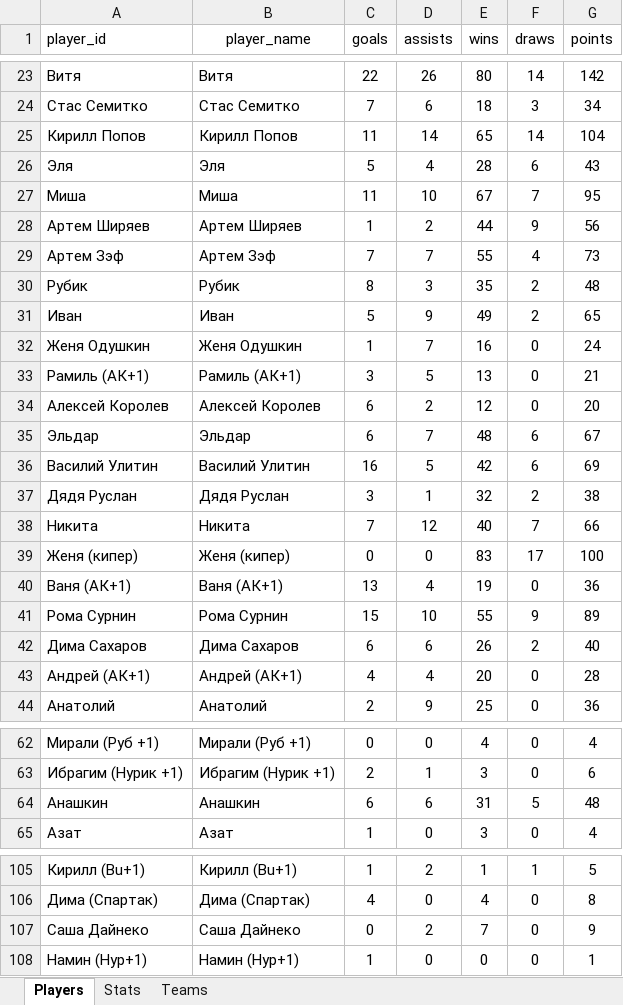
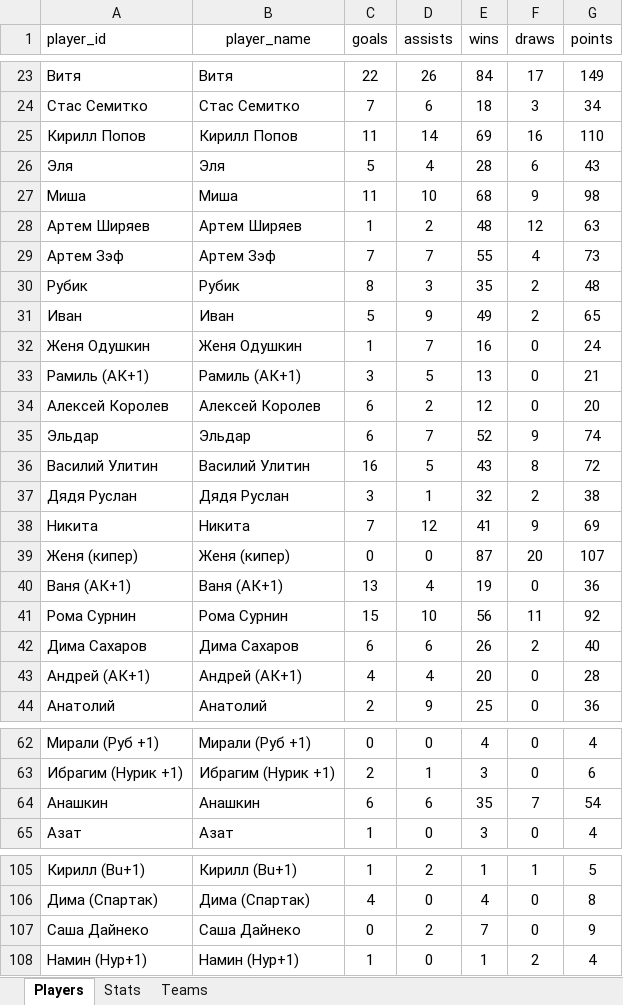
Before and after one commit to Greyusek/football_stats, an Excel workbook: football_stats.xlsx, sheet Players, drawn as a sheet; only a part is shown, gaps mark what is left out; values as stored, in another font and other column widths than the file's, no borders; table styles not drawn; the diff covers the shown part only; the diff names each change by its address in the sheet, - before the commit and + after, or states it on an @@ line.

```diff
--- a/football_stats.xlsx (sheet Players)
+++ b/football_stats.xlsx (sheet Players)
-E23 (wins): 80
+E23 (wins): 84
-F23 (draws): 14
+F23 (draws): 17
-G23 (points): 142
+G23 (points): 149
-E25 (wins): 65
+E25 (wins): 69
-F25 (draws): 14
+F25 (draws): 16
-G25 (points): 104
+G25 (points): 110
-E27 (wins): 67
+E27 (wins): 68
-F27 (draws): 7
+F27 (draws): 9
-G27 (points): 95
+G27 (points): 98
-E28 (wins): 44
+E28 (wins): 48
-F28 (draws): 9
+F28 (draws): 12
-G28 (points): 56
+G28 (points): 63
-E35 (wins): 48
+E35 (wins): 52
-F35 (draws): 6
+F35 (draws): 9
-G35 (points): 67
+G35 (points): 74
-E36 (wins): 42
+E36 (wins): 43
-F36 (draws): 6
+F36 (draws): 8
-G36 (points): 69
+G36 (points): 72
-E38 (wins): 40
+E38 (wins): 41
-F38 (draws): 7
+F38 (draws): 9
-G38 (points): 66
+G38 (points): 69
-E39 (wins): 83
+E39 (wins): 87
-F39 (draws): 17
+F39 (draws): 20
-G39 (points): 100
+G39 (points): 107
-E41 (wins): 55
+E41 (wins): 56
-F41 (draws): 9
+F41 (draws): 11
-G41 (points): 89
+G41 (points): 92
-E64 (wins): 31
+E64 (wins): 35
-F64 (draws): 5
+F64 (draws): 7
-G64 (points): 48
+G64 (points): 54
-E108 (wins): 0
+E108 (wins): 1
-F108 (draws): 0
+F108 (draws): 2
-G108 (points): 1
+G108 (points): 4
```
Also changed, not shown: 39 edited cells elsewhere in this sheet, sheet Stats, 2 other files.
